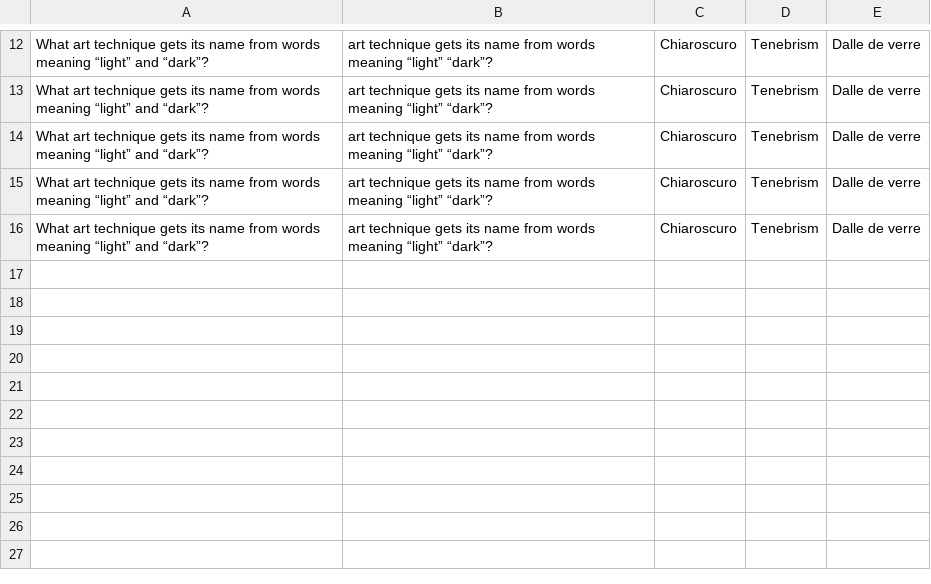
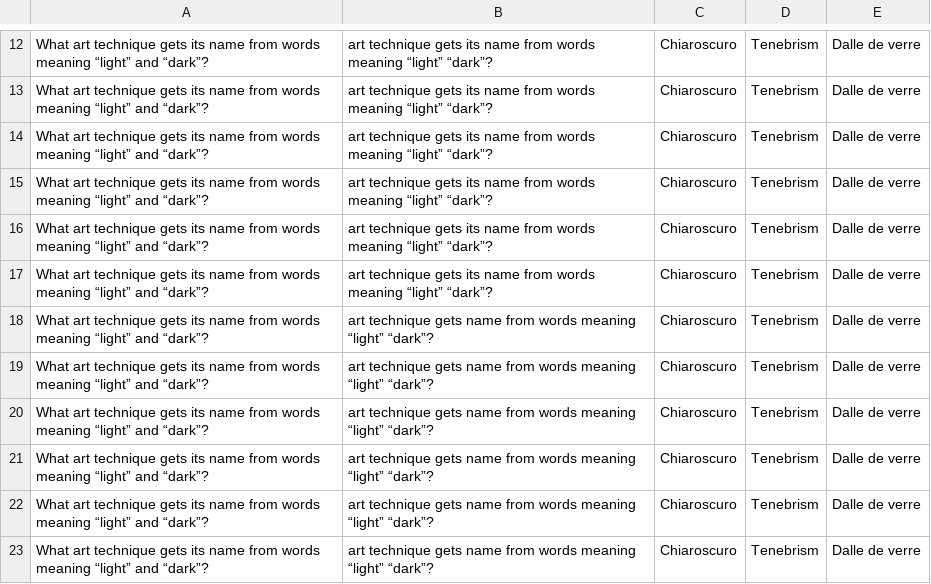
Before and after one commit to Matthew-Chiang/HQSolver, a CSV file: Results/QA.csv, drawn as a sheet; only a part is shown, gaps mark what is left out; the diff names each change by its address in the sheet, - before the commit and + after, or states it on an @@ line.

```diff
--- a/Results/QA.csv
+++ b/Results/QA.csv
+row 17: What art technique gets its name from words meaning “light” and “dark”? | art technique gets its name from words meaning “light” “dark”? | Chiaroscuro | Tenebrism | Dalle de verre
+row 18: What art technique gets its name from words meaning “light” and “dark”? | art technique gets name from words meaning “light” “dark”? | Chiaroscuro | Tenebrism | Dalle de verre
+row 19: What art technique gets its name from words meaning “light” and “dark”? | art technique gets name from words meaning “light” “dark”? | Chiaroscuro | Tenebrism | Dalle de verre
+row 20: What art technique gets its name from words meaning “light” and “dark”? | art technique gets name from words meaning “light” “dark”? | Chiaroscuro | Tenebrism | Dalle de verre
+row 21: What art technique gets its name from words meaning “light” and “dark”? | art technique gets name from words meaning “light” “dark”? | Chiaroscuro | Tenebrism | Dalle de verre
+row 22: What art technique gets its name from words meaning “light” and “dark”? | art technique gets name from words meaning “light” “dark”? | Chiaroscuro | Tenebrism | Dalle de verre
+row 23: What art technique gets its name from words meaning “light” and “dark”? | art technique gets name from words meaning “light” “dark”? | Chiaroscuro | Tenebrism | Dalle de verre
```
Also changed, not shown: 22 other files.
